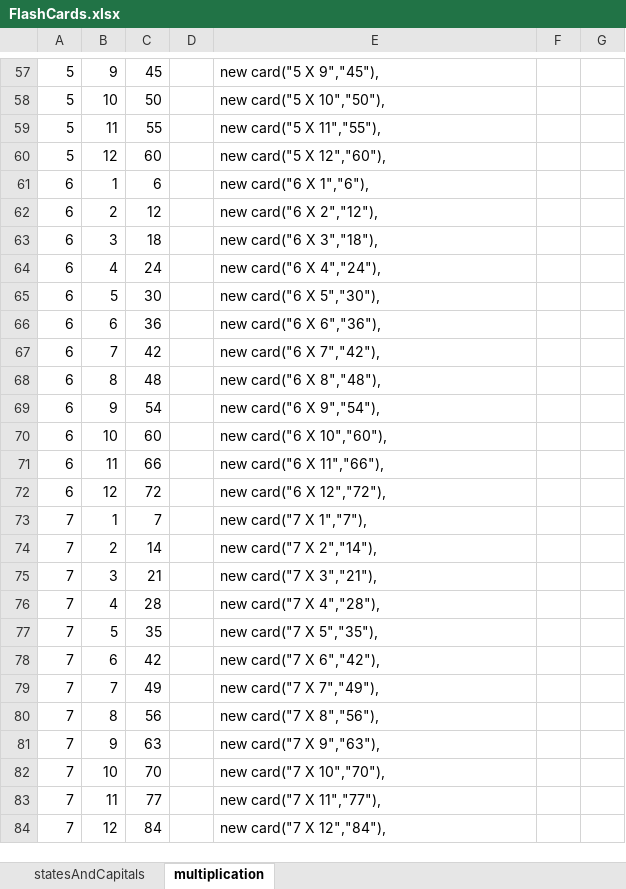
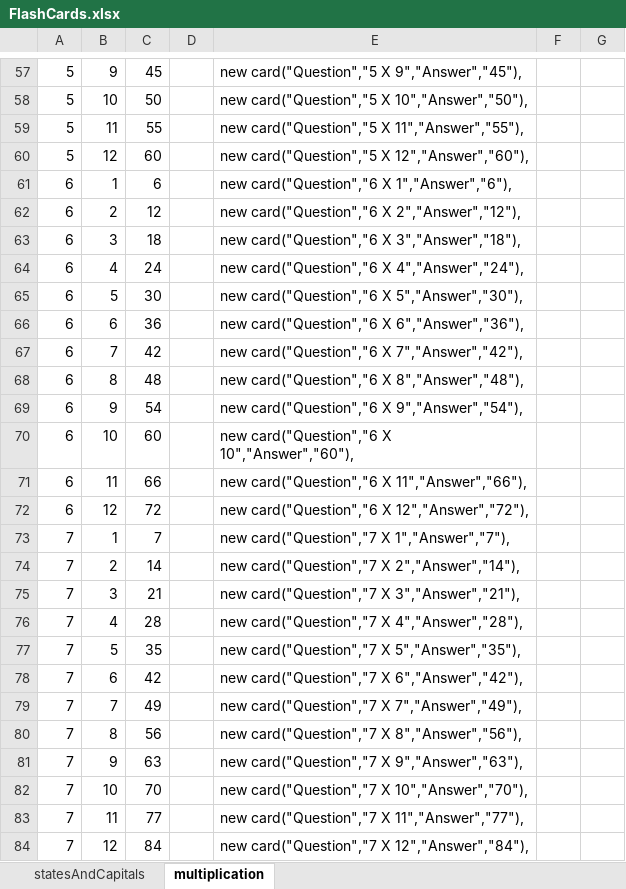
Before and after one commit to provenstyle/FlashCards, an Excel workbook: FlashCards.xlsx, sheet multiplication, drawn as a sheet; only a part is shown, gaps mark what is left out; values as stored, in another font and other column widths than the file's, no borders; the diff covers the shown part only; the diff names each change by its address in the sheet, - before the commit and + after, or states it on an @@ line.

Commit message:
Adding the front and back heading to the card for more flexibility

```diff
--- a/FlashCards.xlsx (sheet multiplication)
+++ b/FlashCards.xlsx (sheet multiplication)
-E57: new card("5 X 9","45"),
+E57: new card("Question","5 X 9","Answer","45"),
-E58: new card("5 X 10","50"),
+E58: new card("Question","5 X 10","Answer","50"),
-E59: new card("5 X 11","55"),
+E59: new card("Question","5 X 11","Answer","55"),
-E60: new card("5 X 12","60"),
+E60: new card("Question","5 X 12","Answer","60"),
-E61: new card("6 X 1","6"),
+E61: new card("Question","6 X 1","Answer","6"),
-E62: new card("6 X 2","12"),
+E62: new card("Question","6 X 2","Answer","12"),
-E63: new card("6 X 3","18"),
+E63: new card("Question","6 X 3","Answer","18"),
-E64: new card("6 X 4","24"),
+E64: new card("Question","6 X 4","Answer","24"),
-E65: new card("6 X 5","30"),
+E65: new card("Question","6 X 5","Answer","30"),
-E66: new card("6 X 6","36"),
+E66: new card("Question","6 X 6","Answer","36"),
-E67: new card("6 X 7","42"),
+E67: new card("Question","6 X 7","Answer","42"),
-E68: new card("6 X 8","48"),
+E68: new card("Question","6 X 8","Answer","48"),
-E69: new card("6 X 9","54"),
+E69: new card("Question","6 X 9","Answer","54"),
-E70: new card("6 X 10","60"),
+E70: new card("Question","6 X 10","Answer","60"),
-E71: new card("6 X 11","66"),
+E71: new card("Question","6 X 11","Answer","66"),
-E72: new card("6 X 12","72"),
+E72: new card("Question","6 X 12","Answer","72"),
-E73: new card("7 X 1","7"),
+E73: new card("Question","7 X 1","Answer","7"),
-E74: new card("7 X 2","14"),
+E74: new card("Question","7 X 2","Answer","14"),
-E75: new card("7 X 3","21"),
+E75: new card("Question","7 X 3","Answer","21"),
-E76: new card("7 X 4","28"),
+E76: new card("Question","7 X 4","Answer","28"),
-E77: new card("7 X 5","35"),
+E77: new card("Question","7 X 5","Answer","35"),
-E78: new card("7 X 6","42"),
+E78: new card("Question","7 X 6","Answer","42"),
-E79: new card("7 X 7","49"),
+E79: new card("Question","7 X 7","Answer","49"),
-E80: new card("7 X 8","56"),
+E80: new card("Question","7 X 8","Answer","56"),
-E81: new card("7 X 9","63"),
+E81: new card("Question","7 X 9","Answer","63"),
-E82: new card("7 X 10","70"),
+E82: new card("Question","7 X 10","Answer","70"),
-E83: new card("7 X 11","77"),
+E83: new card("Question","7 X 11","Answer","77"),
-E84: new card("7 X 12","84"),
+E84: new card("Question","7 X 12","Answer","84"),
```
Also changed, not shown: 116 edited cells elsewhere in this sheet, sheet statesAndCapitals, 10 other files.
